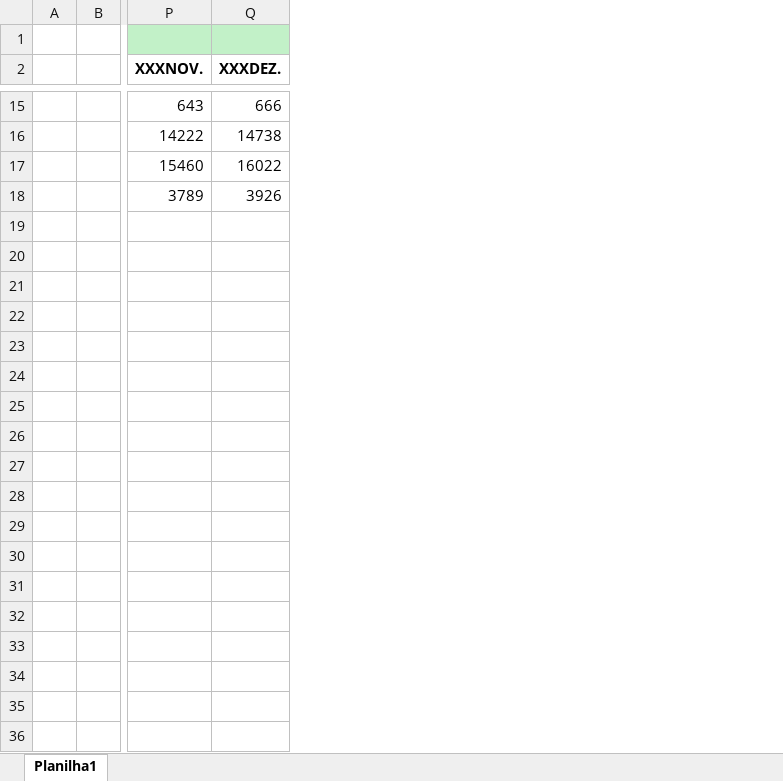
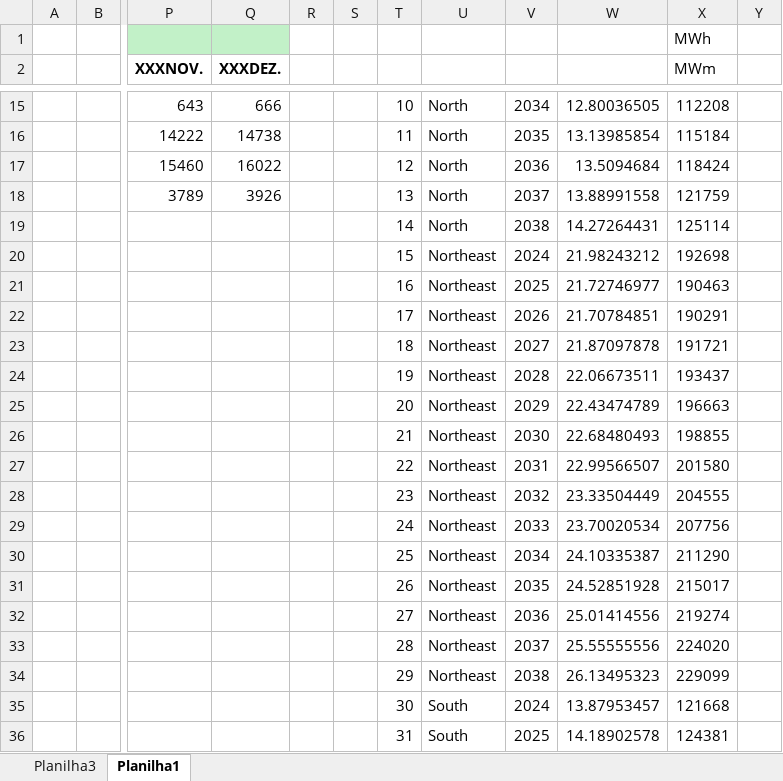
Before and after one commit to jonathanvvelasco/SIN-model, an Excel workbook: 7. Brasil inputs/data EPE/Calculo da Demanda.xlsx, sheet Planilha1, drawn as a sheet; only a part is shown, gaps mark what is left out; values as stored, in another font and other column widths than the file's, no borders; rows hold the shown columns only; the diff covers the shown part only; the diff names each change by its address in the sheet, - before the commit and + after, or states it on an @@ line.

```diff
--- a/7. Brasil inputs/data EPE/Calculo da Demanda.xlsx (sheet Planilha1)
+++ b/7. Brasil inputs/data EPE/Calculo da Demanda.xlsx (sheet Planilha1)
+sheet tab: Planilha3
+column R, empty
+column S, empty
+column T, rows 15-18: 10 | 11 | 12 | 13
+column U, rows 15-18: all North
+column V, rows 15-18: 2034 | 2035 | 2036 | 2037
+column W, rows 15-18: 12.80036505 | 13.13985854 | 13.5094684 | 13.88991558
+column X (MWm), row 1: MWh; rows 15-18: 112208 | 115184 | 118424 | 121759
+column Y, empty
+row 19:  |  |  |  |  |  | 14 | North | 2038 | 14.27264431 | 125114
+row 20:  |  |  |  |  |  | 15 | Northeast | 2024 | 21.98243212 | 192698
+row 21:  |  |  |  |  |  | 16 | Northeast | 2025 | 21.72746977 | 190463
+row 22:  |  |  |  |  |  | 17 | Northeast | 2026 | 21.70784851 | 190291
+row 23:  |  |  |  |  |  | 18 | Northeast | 2027 | 21.87097878 | 191721
+row 24:  |  |  |  |  |  | 19 | Northeast | 2028 | 22.06673511 | 193437
+row 25:  |  |  |  |  |  | 20 | Northeast | 2029 | 22.43474789 | 196663
+row 26:  |  |  |  |  |  | 21 | Northeast | 2030 | 22.68480493 | 198855
+row 27:  |  |  |  |  |  | 22 | Northeast | 2031 | 22.99566507 | 201580
+row 28:  |  |  |  |  |  | 23 | Northeast | 2032 | 23.33504449 | 204555
+row 29:  |  |  |  |  |  | 24 | Northeast | 2033 | 23.70020534 | 207756
+row 30:  |  |  |  |  |  | 25 | Northeast | 2034 | 24.10335387 | 211290
+row 31:  |  |  |  |  |  | 26 | Northeast | 2035 | 24.52851928 | 215017
+row 32:  |  |  |  |  |  | 27 | Northeast | 2036 | 25.01414556 | 219274
+row 33:  |  |  |  |  |  | 28 | Northeast | 2037 | 25.55555556 | 224020
+row 34:  |  |  |  |  |  | 29 | Northeast | 2038 | 26.13495323 | 229099
+row 35:  |  |  |  |  |  | 30 | South | 2024 | 13.87953457 | 121668
+row 36:  |  |  |  |  |  | 31 | South | 2025 | 14.18902578 | 124381
```
Also changed, not shown: 28 added rows and 15 edited cells elsewhere in this sheet, charts or pictures, 6 other files.
